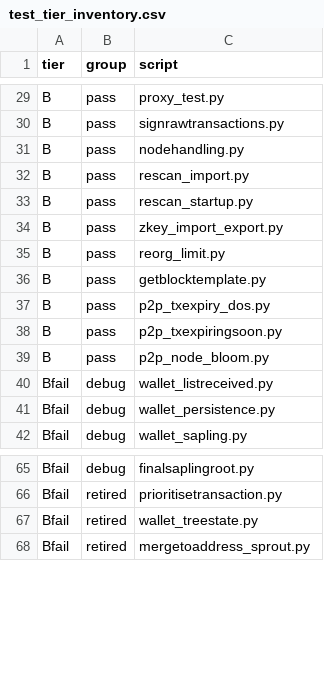
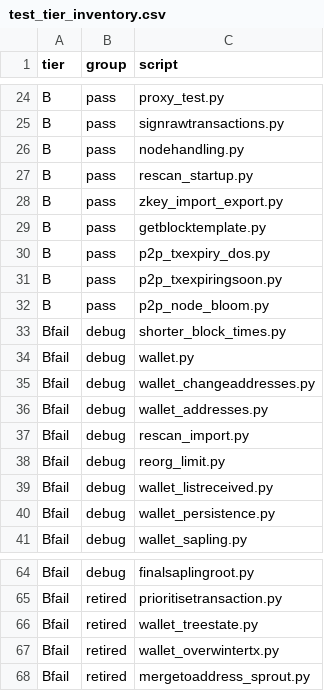
Before and after one commit to zerocurrencycoin/Zero, a CSV file: qa/rpc-tests/test_tier_inventory.csv, drawn as a sheet; only a part is shown, gaps mark what is left out; removed rows and columns are numbered as before the commit, all else as after; the diff covers the shown part only; the diff names each change by its address in the sheet, - before the commit and + after, or states it on an @@ line.

Commit message:
Align RPC harness tiers with cache tip 725 and document open porting work.
Move tip-200 and vacuous-pass scripts to Bfail Debug, add rpc_cache_root and
initialize_chain cache docs, and fix txn_doublespend ordering for Zero mempool
conflict policy so Tier B pass tiers report honestly.

```diff
--- a/qa/rpc-tests/test_tier_inventory.csv
+++ b/qa/rpc-tests/test_tier_inventory.csv
-row 32: B | pass | rescan_import.py
-row 35: B | pass | reorg_limit.py
+row 33: Bfail | debug | shorter_block_times.py
+row 34: Bfail | debug | wallet.py
+row 35: Bfail | debug | wallet_changeaddresses.py
+row 36: Bfail | debug | wallet_addresses.py
+row 37: Bfail | debug | rescan_import.py
+row 38: Bfail | debug | reorg_limit.py
+row 67: Bfail | retired | wallet_overwintertx.py
```
Also changed, not shown: 5 removed rows elsewhere in this file, 13 other files.
